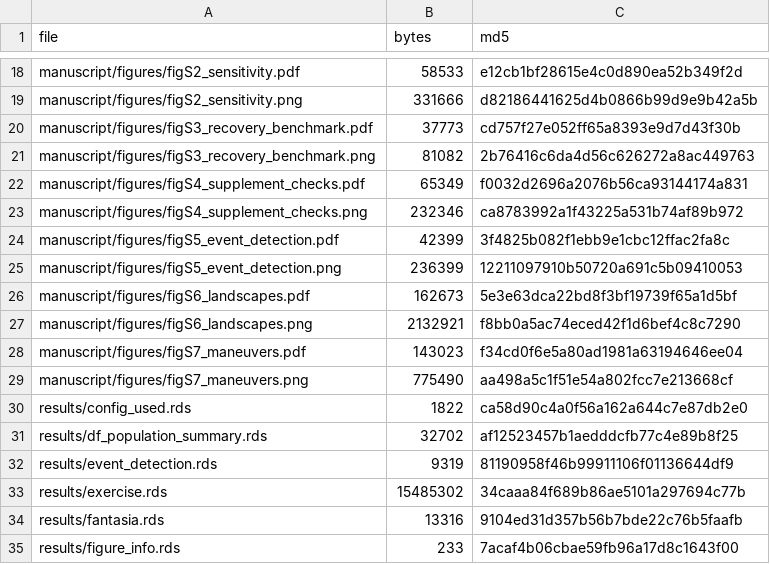
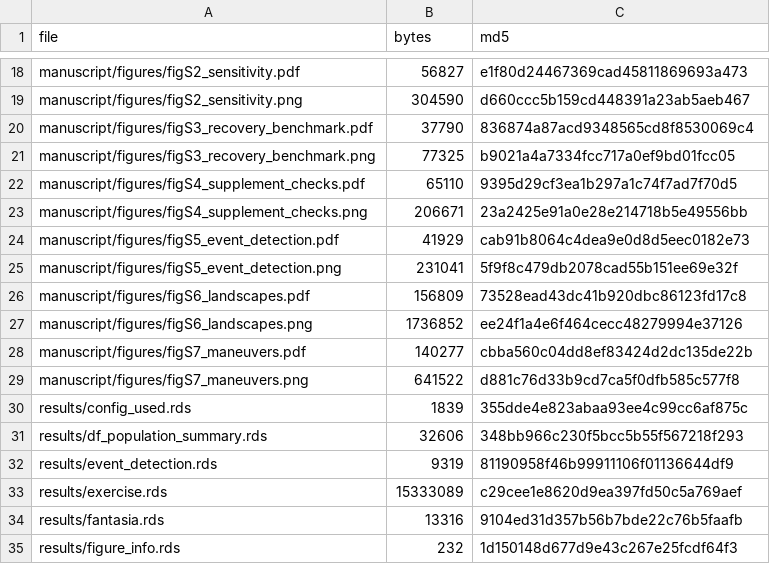
Before and after one commit to matcasti/SPARK-model, a CSV file: results/MANIFEST.csv, drawn as a sheet; only a part is shown, gaps mark what is left out; the diff covers the shown part only.

```diff
--- a/results/MANIFEST.csv
+++ b/results/MANIFEST.csv
@@ -18,18 +18,18 @@
-"manuscript/figures/figS2_sensitivity.pdf",58533,"e12cb1bf28615e4c0d890ea52b349f2d"
-"manuscript/figures/figS2_sensitivity.png",331666,"d82186441625d4b0866b99d9e9b42a5b"
-"manuscript/figures/figS3_recovery_benchmark.pdf",37773,"cd757f27e052ff65a8393e9d7d43f30b"
-"manuscript/figures/figS3_recovery_benchmark.png",81082,"2b76416c6da4d56c626272a8ac449763"
-"manuscript/figures/figS4_supplement_checks.pdf",65349,"f0032d2696a2076b56ca93144174a831"
-"manuscript/figures/figS4_supplement_checks.png",232346,"ca8783992a1f43225a531b74af89b972"
-"manuscript/figures/figS5_event_detection.pdf",42399,"3f4825b082f1ebb9e1cbc12ffac2fa8c"
-"manuscript/figures/figS5_event_detection.png",236399,"12211097910b50720a691c5b09410053"
-"manuscript/figures/figS6_landscapes.pdf",162673,"5e3e63dca22bd8f3bf19739f65a1d5bf"
-"manuscript/figures/figS6_landscapes.png",2132921,"f8bb0a5ac74eced42f1d6bef4c8c7290"
-"manuscript/figures/figS7_maneuvers.pdf",143023,"f34cd0f6e5a80ad1981a63194646ee04"
-"manuscript/figures/figS7_maneuvers.png",775490,"aa498a5c1f51e54a802fcc7e213668cf"
-"results/config_used.rds",1822,"ca58d90c4a0f56a162a644c7e87db2e0"
-"results/df_population_summary.rds",32702,"af12523457b1aedddcfb77c4e89b8f25"
+"manuscript/figures/figS2_sensitivity.pdf",56827,"e1f80d24467369cad45811869693a473"
+"manuscript/figures/figS2_sensitivity.png",304590,"d660ccc5b159cd448391a23ab5aeb467"
+"manuscript/figures/figS3_recovery_benchmark.pdf",37790,"836874a87acd9348565cd8f8530069c4"
+"manuscript/figures/figS3_recovery_benchmark.png",77325,"b9021a4a7334fcc717a0ef9bd01fcc05"
+"manuscript/figures/figS4_supplement_checks.pdf",65110,"9395d29cf3ea1b297a1c74f7ad7f70d5"
+"manuscript/figures/figS4_supplement_checks.png",206671,"23a2425e91a0e28e214718b5e49556bb"
+"manuscript/figures/figS5_event_detection.pdf",41929,"cab91b8064c4dea9e0d8d5eec0182e73"
+"manuscript/figures/figS5_event_detection.png",231041,"5f9f8c479db2078cad55b151ee69e32f"
+"manuscript/figures/figS6_landscapes.pdf",156809,"73528ead43dc41b920dbc86123fd17c8"
+"manuscript/figures/figS6_landscapes.png",1736852,"ee24f1a4e6f464cecc48279994e37126"
+"manuscript/figures/figS7_maneuvers.pdf",140277,"cbba560c04dd8ef83424d2dc135de22b"
+"manuscript/figures/figS7_maneuvers.png",641522,"d881c76d33b9cd7ca5f0dfb585c577f8"
+"results/config_used.rds",1839,"355dde4e823abaa93ee4c99cc6af875c"
+"results/df_population_summary.rds",32606,"348bb966c230f5bcc5b55f567218f293"
 "results/event_detection.rds",9319,"81190958f46b99911106f01136644df9"
-"results/exercise.rds",15485302,"34caaa84f689b86ae5101a297694c77b"
+"results/exercise.rds",15333089,"c29cee1e8620d9ea397fd50c5a769aef"
 "results/fantasia.rds",13316,"9104ed31d357b56b7bde22c76b5faafb"
-"results/figure_info.rds",233,"7acaf4b06cbae59fb96a17d8c1643f00"
+"results/figure_info.rds",232,"1d150148d677d9e43c267e25fcdf64f3"
```
Also changed, not shown: 49 edited cells elsewhere in this file, 14 other files.
